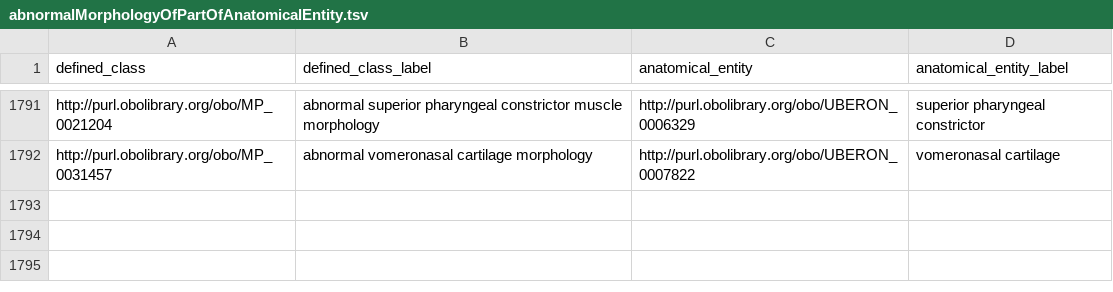
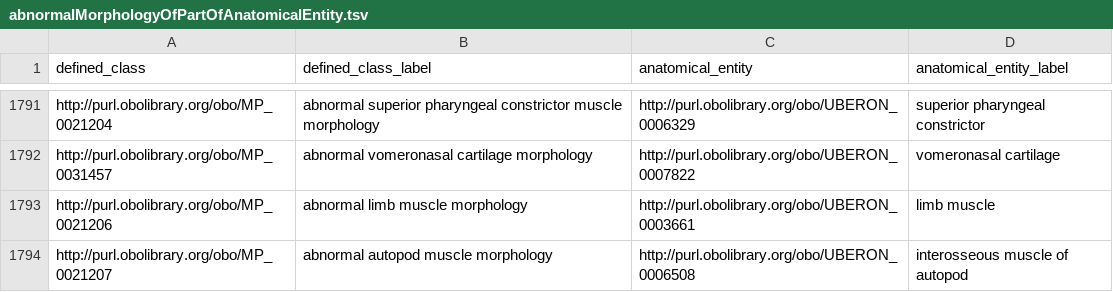
Before and after one commit to mgijax/mammalian-phenotype-ontology, a TSV file: src/patterns/data/default/abnormalMorphologyOfPartOfAnatomicalEntity.tsv, drawn as a sheet; only a part is shown, gaps mark what is left out.

Commit message:
working on #3693
updating eq pattern spreadsheet

```diff
--- a/src/patterns/data/default/abnormalMorphologyOfPartOfAnatomicalEntity.tsv
+++ b/src/patterns/data/default/abnormalMorphologyOfPartOfAnatomicalEntity.tsv
@@ -1792 +1792,3 @@ http://purl.obolibrary.org/obo/MP_0021204	abnormal superior pharyngeal constrict
 http://purl.obolibrary.org/obo/MP_0031457	abnormal vomeronasal cartilage morphology	http://purl.obolibrary.org/obo/UBERON_0007822	vomeronasal cartilage
+http://purl.obolibrary.org/obo/MP_0021206	abnormal limb muscle morphology	http://purl.obolibrary.org/obo/UBERON_0003661	limb muscle
+http://purl.obolibrary.org/obo/MP_0021207	abnormal autopod muscle morphology	http://purl.obolibrary.org/obo/UBERON_0006508	interosseous muscle of autopod
```
